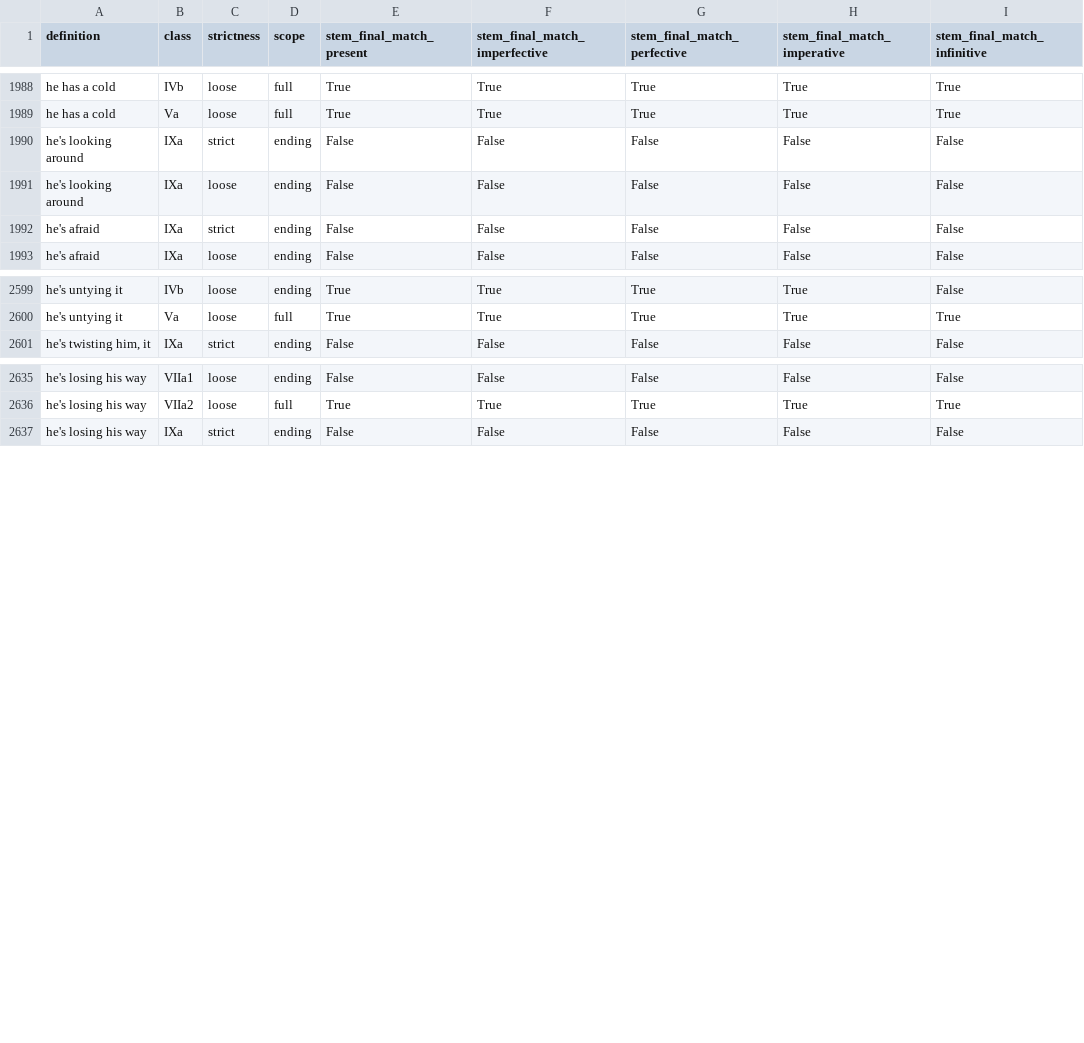
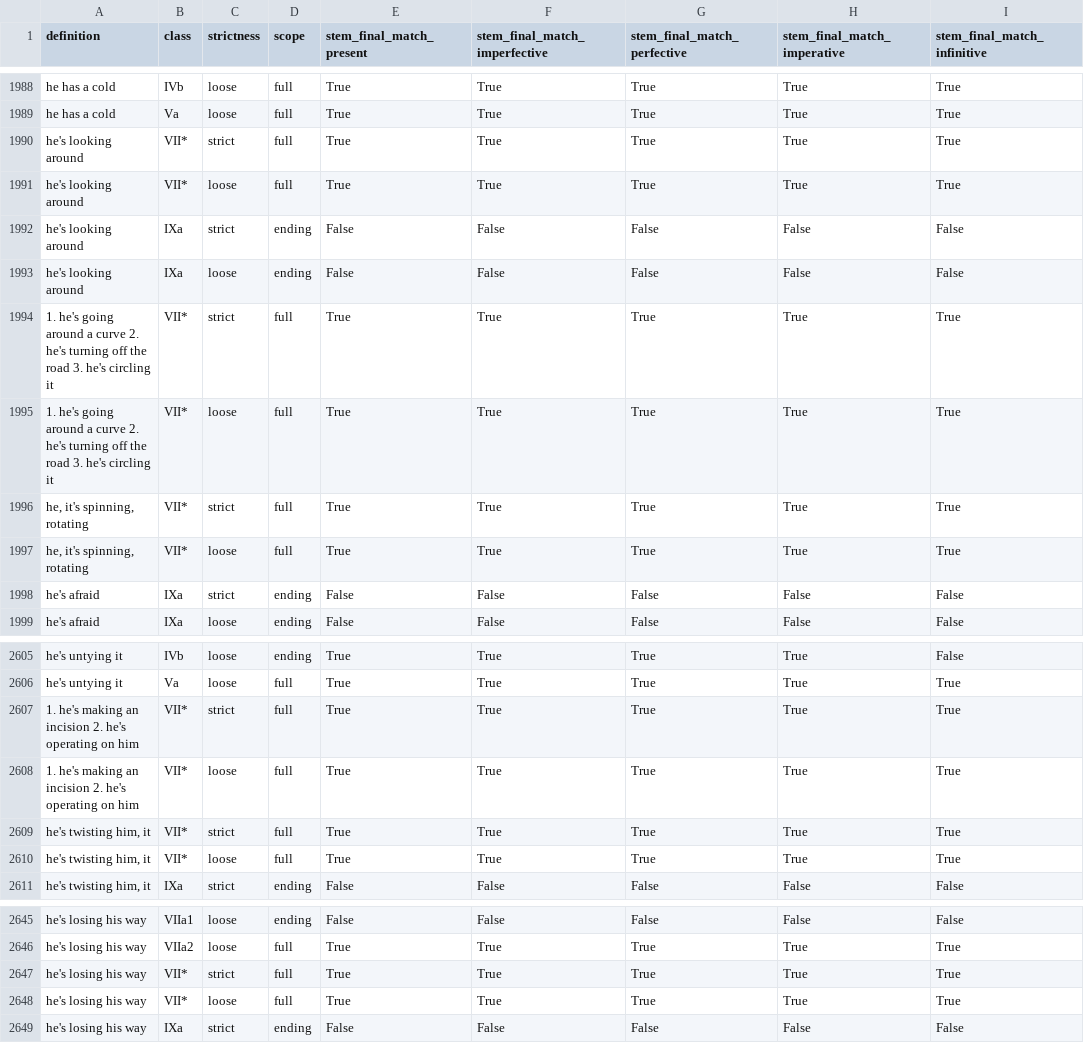
Before and after one commit to CharlieMcVicker/king-recreation, a CSV file: artifacts/matches.csv, drawn as a sheet; only a part is shown, gaps mark what is left out.

```diff
--- a/artifacts/matches.csv
+++ b/artifacts/matches.csv
@@ -1989,4 +1989,10 @@ he has a cold,IVb,loose,full,True,True,True,True,True
 he has a cold,Va,loose,full,True,True,True,True,True
+he's looking around,VII*,strict,full,True,True,True,True,True
+he's looking around,VII*,loose,full,True,True,True,True,True
 he's looking around,IXa,strict,ending,False,False,False,False,False
 he's looking around,IXa,loose,ending,False,False,False,False,False
+1. he's going around a curve  2. he's turning off the road  3. he's circling it,VII*,strict,full,True,True,True,True,True
+1. he's going around a curve  2. he's turning off the road  3. he's circling it,VII*,loose,full,True,True,True,True,True
+"he, it's spinning, rotating",VII*,strict,full,True,True,True,True,True
+"he, it's spinning, rotating",VII*,loose,full,True,True,True,True,True
 he's afraid,IXa,strict,ending,False,False,False,False,False
@@ -2600,2 +2606,6 @@ he's untying it,IVb,loose,ending,True,True,True,True,False
 he's untying it,Va,loose,full,True,True,True,True,True
+1. he's making an incision 2. he's operating on him,VII*,strict,full,True,True,True,True,True
+1. he's making an incision 2. he's operating on him,VII*,loose,full,True,True,True,True,True
+"he's twisting him, it",VII*,strict,full,True,True,True,True,True
+"he's twisting him, it",VII*,loose,full,True,True,True,True,True
 "he's twisting him, it",IXa,strict,ending,False,False,False,False,False
@@ -2636,2 +2646,4 @@ he's losing his way,VIIa1,loose,ending,False,False,False,False,False
 he's losing his way,VIIa2,loose,full,True,True,True,True,True
+he's losing his way,VII*,strict,full,True,True,True,True,True
+he's losing his way,VII*,loose,full,True,True,True,True,True
 he's losing his way,IXa,strict,ending,False,False,False,False,False
```
Also changed, not shown: artifacts/analysis/class_match_counts.csv, artifacts/analysis/class_near_misses.csv, 9 other files.
